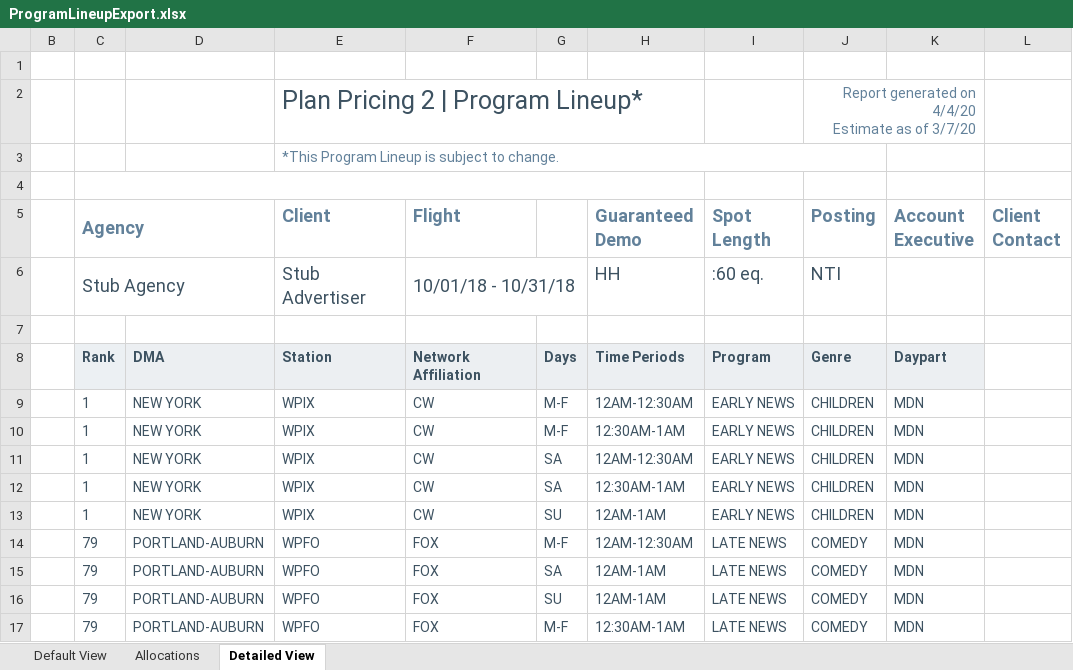
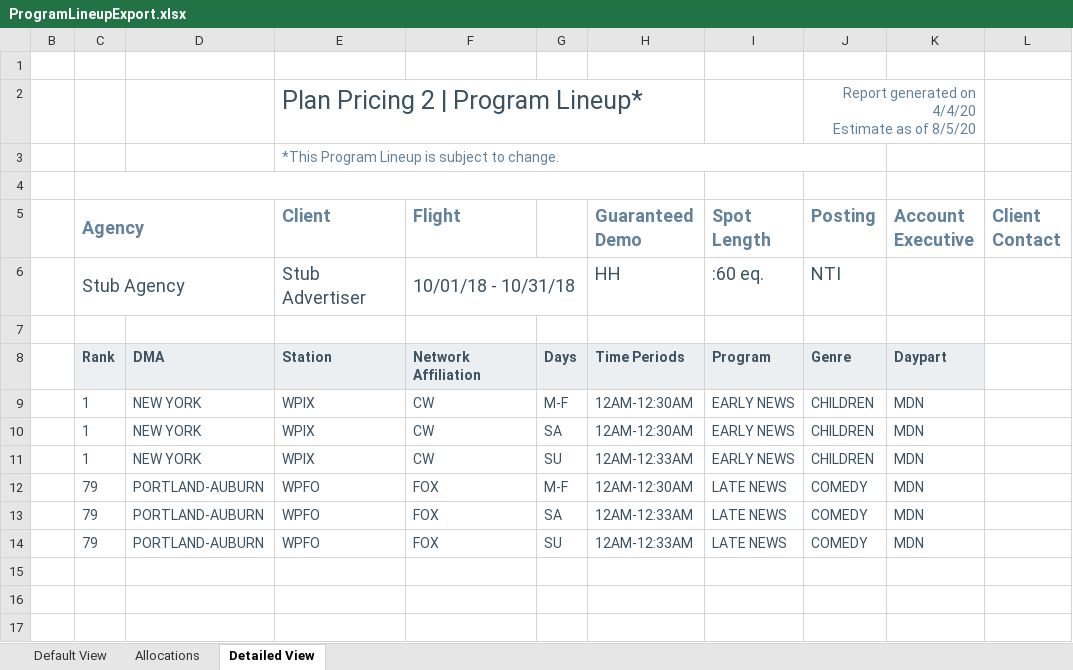
Before and after one commit to tonehanamant/Broadcast, an Excel workbook: Source/Tam/MaestroTests/SupportTests/Services.Broadcast.IntegrationTests/Files/Program lineup/ProgramLineupExport.xlsx, sheet Detailed View, drawn as a sheet; values as stored, in another font and other column widths than the file's, no borders; charts and pictures and conditional formats not drawn; removed rows and columns are numbered as before the commit, all else as after; the diff names each change by its address in the sheet, - before the commit and + after, or states it on an @@ line.

```diff
--- a/Source/Tam/MaestroTests/SupportTests/Services.Broadcast.IntegrationTests/Files/Program lineup/ProgramLineupExport.xlsx (sheet Detailed View)
+++ b/Source/Tam/MaestroTests/SupportTests/Services.Broadcast.IntegrationTests/Files/Program lineup/ProgramLineupExport.xlsx (sheet Detailed View)
-J2 (Posting): …as of 3/7/20
+J2 (Posting): …as of 8/5/20
-row 10:  | 1 | NEW YORK | WPIX | CW | M-F | 12:30AM-1AM | EARLY NEWS | CHILDREN | MDN
-row 12:  | 1 | NEW YORK | WPIX | CW | SA | 12:30AM-1AM | EARLY NEWS | CHILDREN | MDN
-H11 (Guaranteed Demo): 12AM-1AM
+H11 (Guaranteed Demo): 12AM-12:33AM
-H13:H14 (Guaranteed Demo): 12AM-1AM
+H13:H14 (Guaranteed Demo): 12AM-12:33AM
-row 17:  | 79 | PORTLAND-AUBURN | WPFO | FOX | M-F | 12:30AM-1AM | LATE NEWS | COMEDY | MDN
```
Also changed, not shown: sheet Allocations, sheet Default View, hidden cells, 7 other files.
